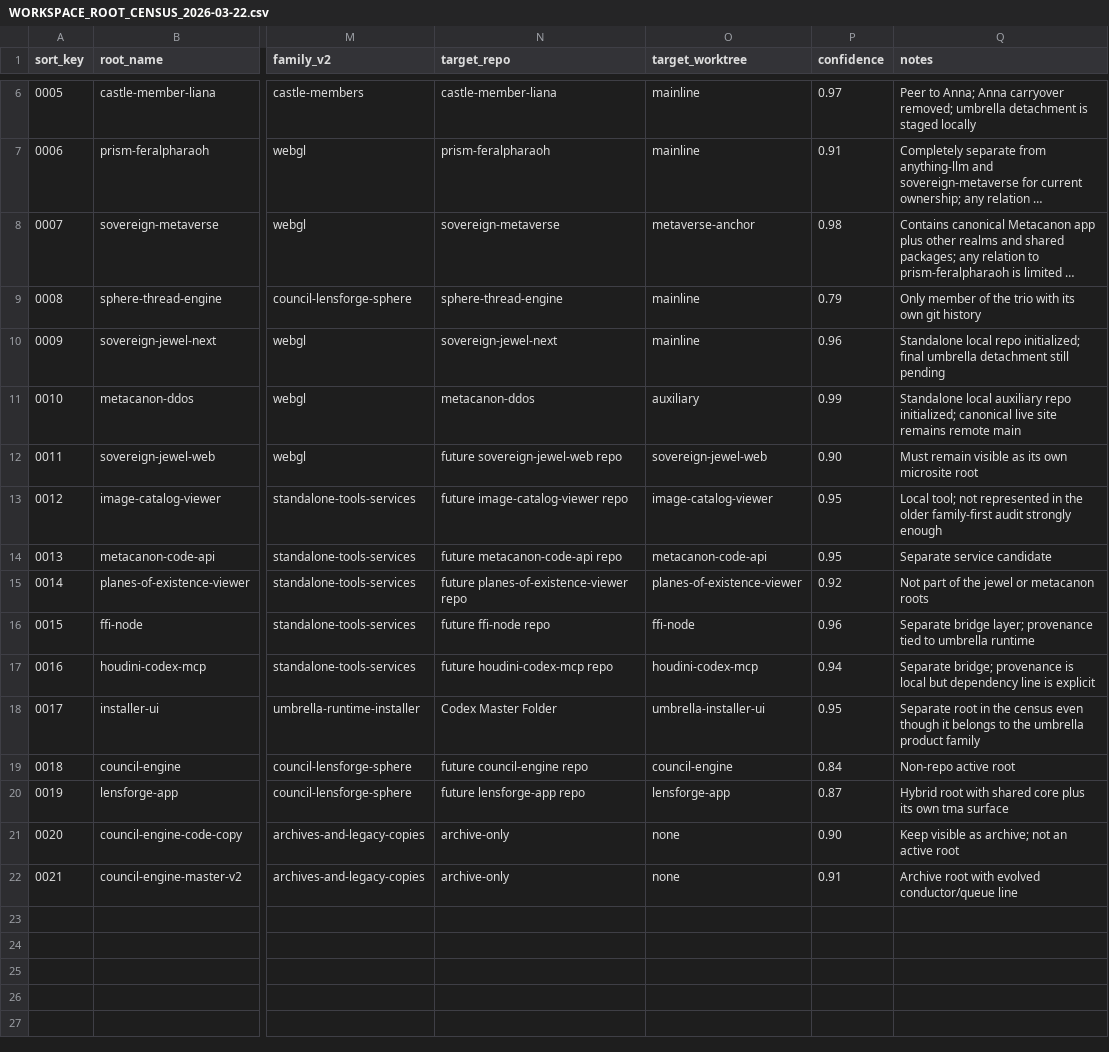
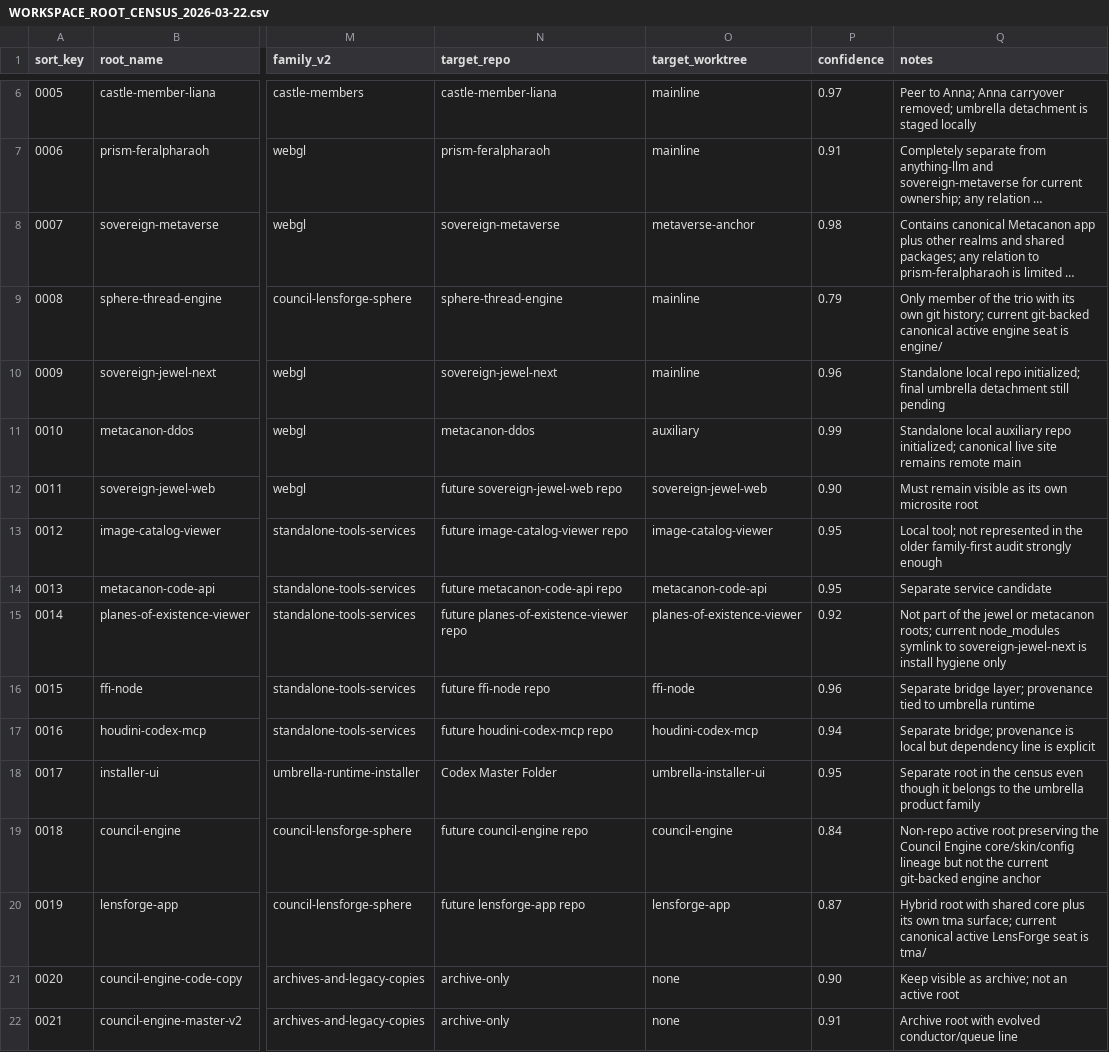
Before and after one commit to jedisherpa/Metacanon_AI_Full_Stack, a CSV file: WORKSPACE_ROOT_CENSUS_2026-03-22.csv, drawn as a sheet; only a part is shown, gaps mark what is left out; long unchanged cells end in …; the diff names each change by its address in the sheet, - before the commit and + after, or states it on an @@ line.

Commit message:
Document council decomposition and small-program seats

```diff
--- a/WORKSPACE_ROOT_CENSUS_2026-03-22.csv
+++ b/WORKSPACE_ROOT_CENSUS_2026-03-22.csv
-Q9 (notes): …own git history
+Q9 (notes): …own git history; current git-backed canonical active engine seat is engine/
-Q15 (notes): …or metacanon roots
+Q15 (notes): …or metacanon roots; current node_modules symlink to sovereign-jewel-next is install hygiene only
-Q19 (notes): …active root
+Q19 (notes): …active root preserving the Council Engine core/skin/config lineage but not the current git-backed engine anchor
-Q20 (notes): …own tma surface
+Q20 (notes): …own tma surface; current canonical active LensForge seat is tma/
```
Also changed, not shown: WORKSPACE_UNIT_CENSUS_2026-03-22.csv, 4 other files.
